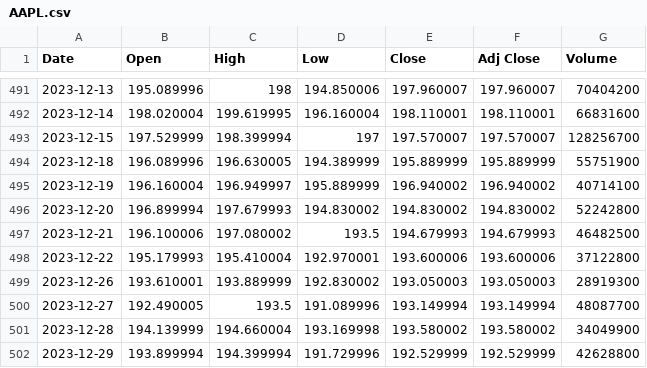
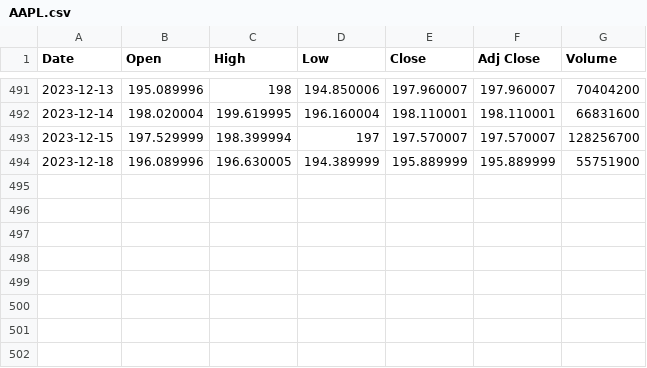
Before and after one commit to zekoNinja/Stock-Prediction, a CSV file: Resources/AAPL.csv, drawn as a sheet; only a part is shown, gaps mark what is left out.

```diff
--- a/Resources/AAPL.csv
+++ b/Resources/AAPL.csv
@@ -494,9 +494 @@ Date,Open,High,Low,Close,Adj Close,Volume
 2023-12-18,196.089996,196.630005,194.389999,195.889999,195.889999,55751900
-2023-12-19,196.160004,196.949997,195.889999,196.940002,196.940002,40714100
-2023-12-20,196.899994,197.679993,194.830002,194.830002,194.830002,52242800
-2023-12-21,196.100006,197.080002,193.5,194.679993,194.679993,46482500
-2023-12-22,195.179993,195.410004,192.970001,193.600006,193.600006,37122800
-2023-12-26,193.610001,193.889999,192.830002,193.050003,193.050003,28919300
-2023-12-27,192.490005,193.5,191.089996,193.149994,193.149994,48087700
-2023-12-28,194.139999,194.660004,193.169998,193.580002,193.580002,34049900
-2023-12-29,193.899994,194.399994,191.729996,192.529999,192.529999,42628800
```
Also changed, not shown: Resources/AAPL_Test.csv, Resources/MSFT.csv, 4 other files.
